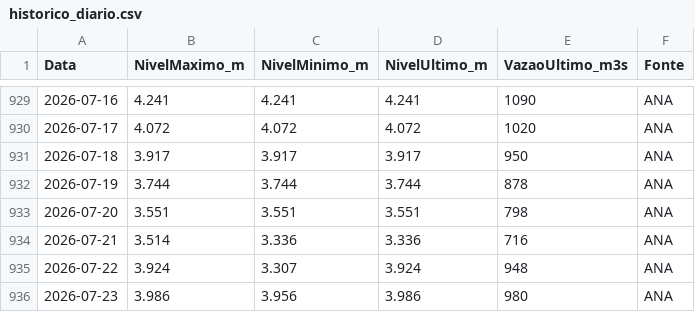
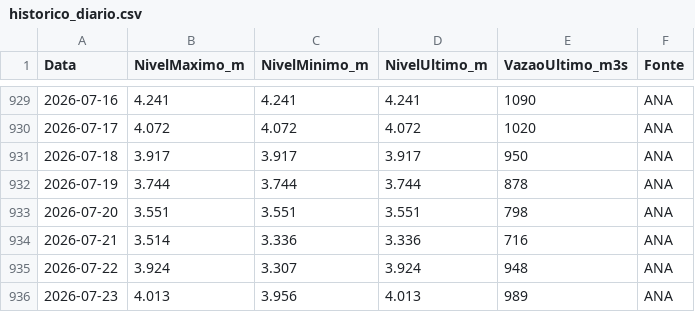
Before and after one commit to thiagoiwanko/rioiguacu, a CSV file: public/historico_diario.csv, drawn as a sheet; only a part is shown, gaps mark what is left out.

```diff
--- a/public/historico_diario.csv
+++ b/public/historico_diario.csv
@@ -935,2 +935,2 @@ Data;NivelMaximo_m;NivelMinimo_m;NivelUltimo_m;VazaoUltimo_m3s;Fonte
 2026-07-22;3.924;3.307;3.924;948;ANA
-2026-07-23;3.986;3.956;3.986;980;ANA
+2026-07-23;4.013;3.956;4.013;989;ANA
```
Also changed, not shown: 1 other file.
